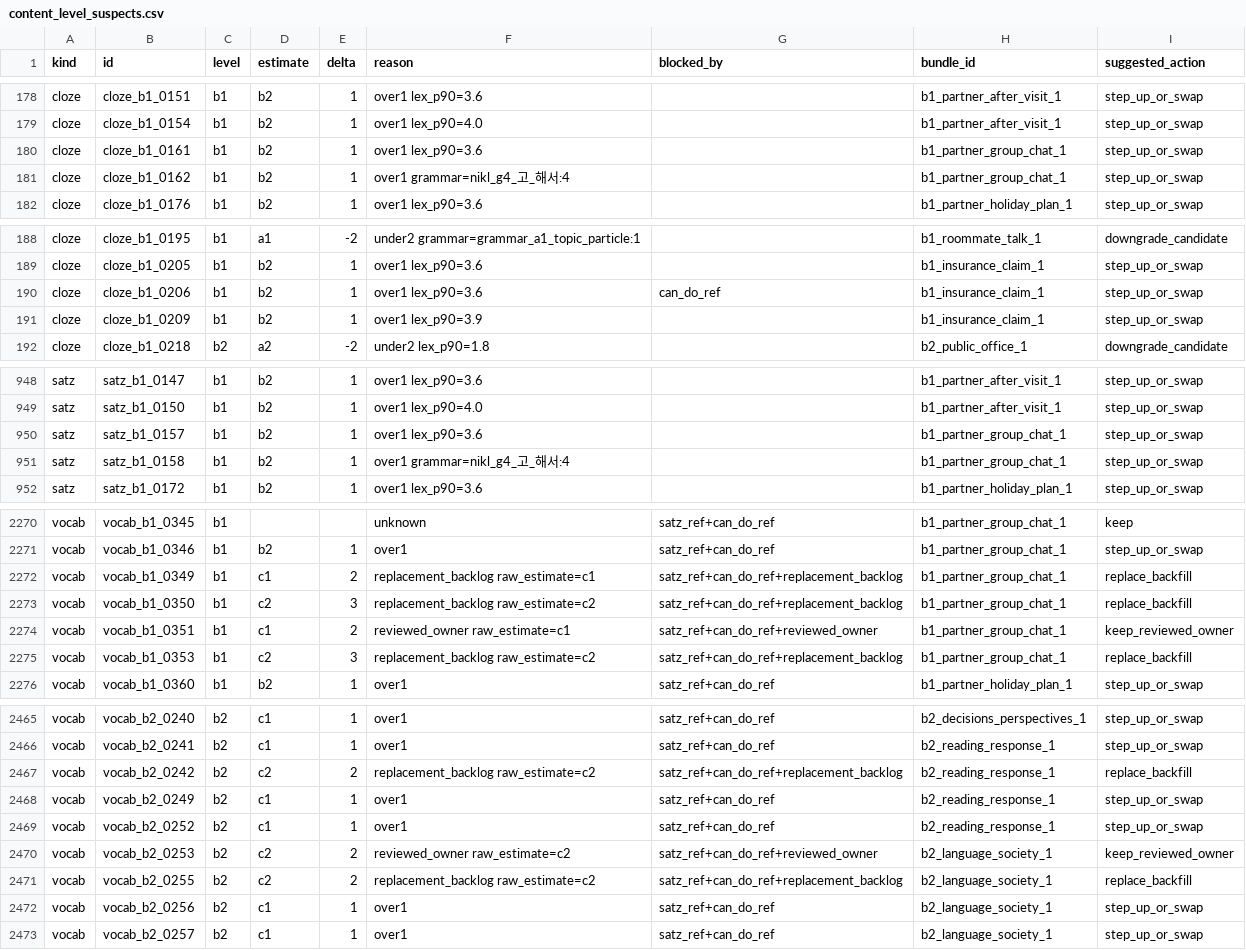
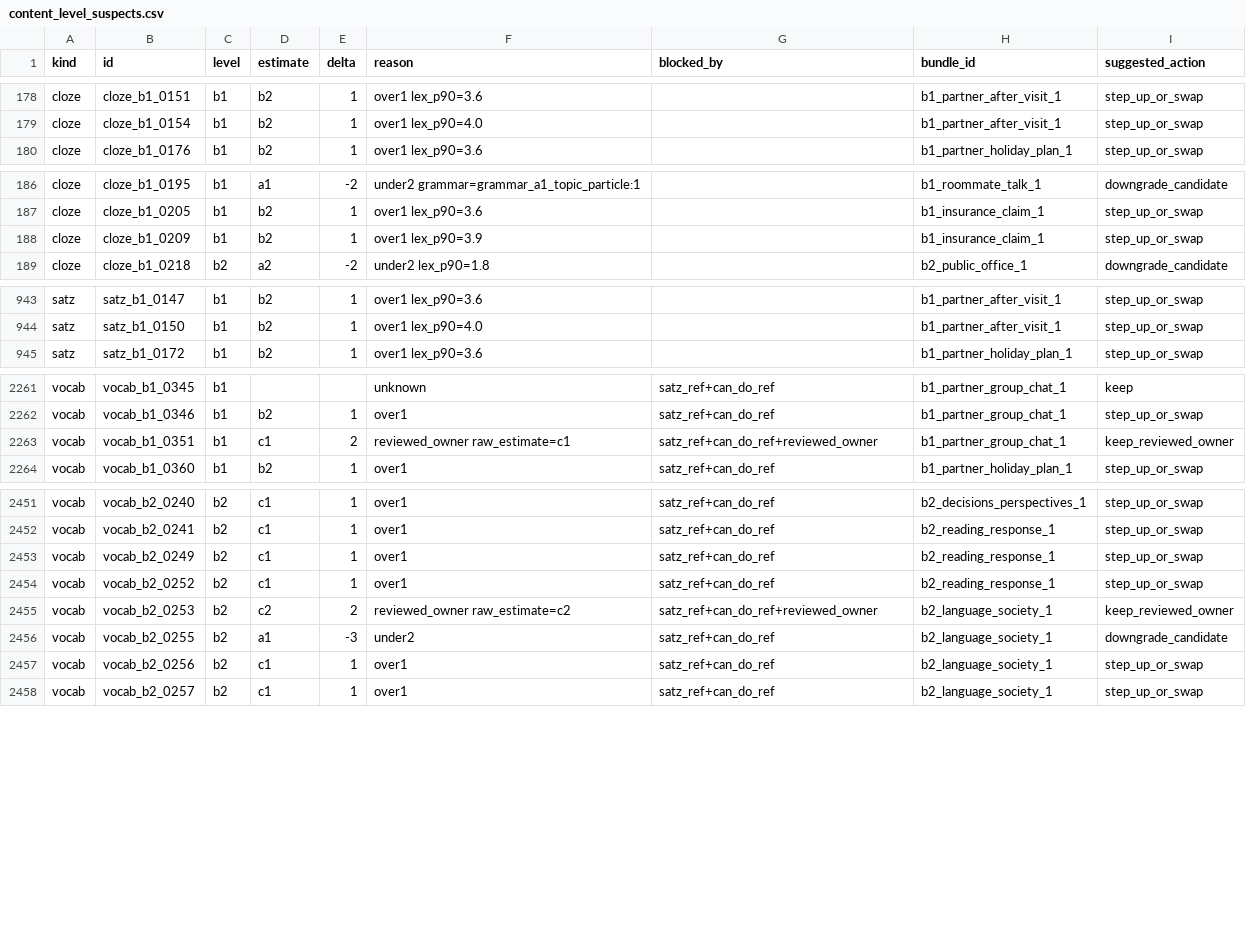
Before and after one commit to Sujin-Arin-DataWorld/ko_lernen_app, a CSV file: tool/content_level_suspects.csv, drawn as a sheet; only a part is shown, gaps mark what is left out; the diff covers the shown part only.

```diff
--- a/tool/content_level_suspects.csv
+++ b/tool/content_level_suspects.csv
@@ -179,4 +179,2 @@ cloze,cloze_b1_0151,b1,b2,1,over1 lex_p90=3.6,,b1_partner_after_visit_1,step_up_
 cloze,cloze_b1_0154,b1,b2,1,over1 lex_p90=4.0,,b1_partner_after_visit_1,step_up_or_swap
-cloze,cloze_b1_0161,b1,b2,1,over1 lex_p90=3.6,,b1_partner_group_chat_1,step_up_or_swap
-cloze,cloze_b1_0162,b1,b2,1,over1 grammar=nikl_g4_고_해서:4,,b1_partner_group_chat_1,step_up_or_swap
 cloze,cloze_b1_0176,b1,b2,1,over1 lex_p90=3.6,,b1_partner_holiday_plan_1,step_up_or_swap
@@ -189,3 +187,2 @@ cloze,cloze_b1_0195,b1,a1,-2,under2 grammar=grammar_a1_topic_particle:1,,b1_room
 cloze,cloze_b1_0205,b1,b2,1,over1 lex_p90=3.6,,b1_insurance_claim_1,step_up_or_swap
-cloze,cloze_b1_0206,b1,b2,1,over1 lex_p90=3.6,can_do_ref,b1_insurance_claim_1,step_up_or_swap
 cloze,cloze_b1_0209,b1,b2,1,over1 lex_p90=3.9,,b1_insurance_claim_1,step_up_or_swap
@@ -949,4 +944,2 @@ satz,satz_b1_0147,b1,b2,1,over1 lex_p90=3.6,,b1_partner_after_visit_1,step_up_or
 satz,satz_b1_0150,b1,b2,1,over1 lex_p90=4.0,,b1_partner_after_visit_1,step_up_or_swap
-satz,satz_b1_0157,b1,b2,1,over1 lex_p90=3.6,,b1_partner_group_chat_1,step_up_or_swap
-satz,satz_b1_0158,b1,b2,1,over1 grammar=nikl_g4_고_해서:4,,b1_partner_group_chat_1,step_up_or_swap
 satz,satz_b1_0172,b1,b2,1,over1 lex_p90=3.6,,b1_partner_holiday_plan_1,step_up_or_swap
@@ -2271,6 +2262,3 @@ vocab,vocab_b1_0345,b1,,,unknown,satz_ref+can_do_ref,b1_partner_group_chat_1,kee
 vocab,vocab_b1_0346,b1,b2,1,over1,satz_ref+can_do_ref,b1_partner_group_chat_1,step_up_or_swap
-vocab,vocab_b1_0349,b1,c1,2,replacement_backlog raw_estimate=c1,satz_ref+can_do_ref+replacement_backlog,b1_partner_group_chat_1,replace_backfill
-vocab,vocab_b1_0350,b1,c2,3,replacement_backlog raw_estimate=c2,satz_ref+can_do_ref+replacement_backlog,b1_partner_group_chat_1,replace_backfill
 vocab,vocab_b1_0351,b1,c1,2,reviewed_owner raw_estimate=c1,satz_ref+can_do_ref+reviewed_owner,b1_partner_group_chat_1,keep_reviewed_owner
-vocab,vocab_b1_0353,b1,c2,3,replacement_backlog raw_estimate=c2,satz_ref+can_do_ref+replacement_backlog,b1_partner_group_chat_1,replace_backfill
 vocab,vocab_b1_0360,b1,b2,1,over1,satz_ref+can_do_ref,b1_partner_holiday_plan_1,step_up_or_swap
@@ -2466,3 +2452,2 @@ vocab,vocab_b2_0240,b2,c1,1,over1,satz_ref+can_do_ref,b2_decisions_perspectives_
 vocab,vocab_b2_0241,b2,c1,1,over1,satz_ref+can_do_ref,b2_reading_response_1,step_up_or_swap
-vocab,vocab_b2_0242,b2,c2,2,replacement_backlog raw_estimate=c2,satz_ref+can_do_ref+replacement_backlog,b2_reading_response_1,replace_backfill
 vocab,vocab_b2_0249,b2,c1,1,over1,satz_ref+can_do_ref,b2_reading_response_1,step_up_or_swap
@@ -2470,3 +2455,3 @@ vocab,vocab_b2_0252,b2,c1,1,over1,satz_ref+can_do_ref,b2_reading_response_1,step
 vocab,vocab_b2_0253,b2,c2,2,reviewed_owner raw_estimate=c2,satz_ref+can_do_ref+reviewed_owner,b2_language_society_1,keep_reviewed_owner
-vocab,vocab_b2_0255,b2,c2,2,replacement_backlog raw_estimate=c2,satz_ref+can_do_ref+replacement_backlog,b2_language_society_1,replace_backfill
+vocab,vocab_b2_0255,b2,a1,-3,under2,satz_ref+can_do_ref,b2_language_society_1,downgrade_candidate
 vocab,vocab_b2_0256,b2,c1,1,over1,satz_ref+can_do_ref,b2_language_society_1,step_up_or_swap
```
Also changed, not shown: 1 added row, 8 removed rows and 17 edited cells elsewhere in this file, assets/data/korean_vocab.csv, 9 other files.
